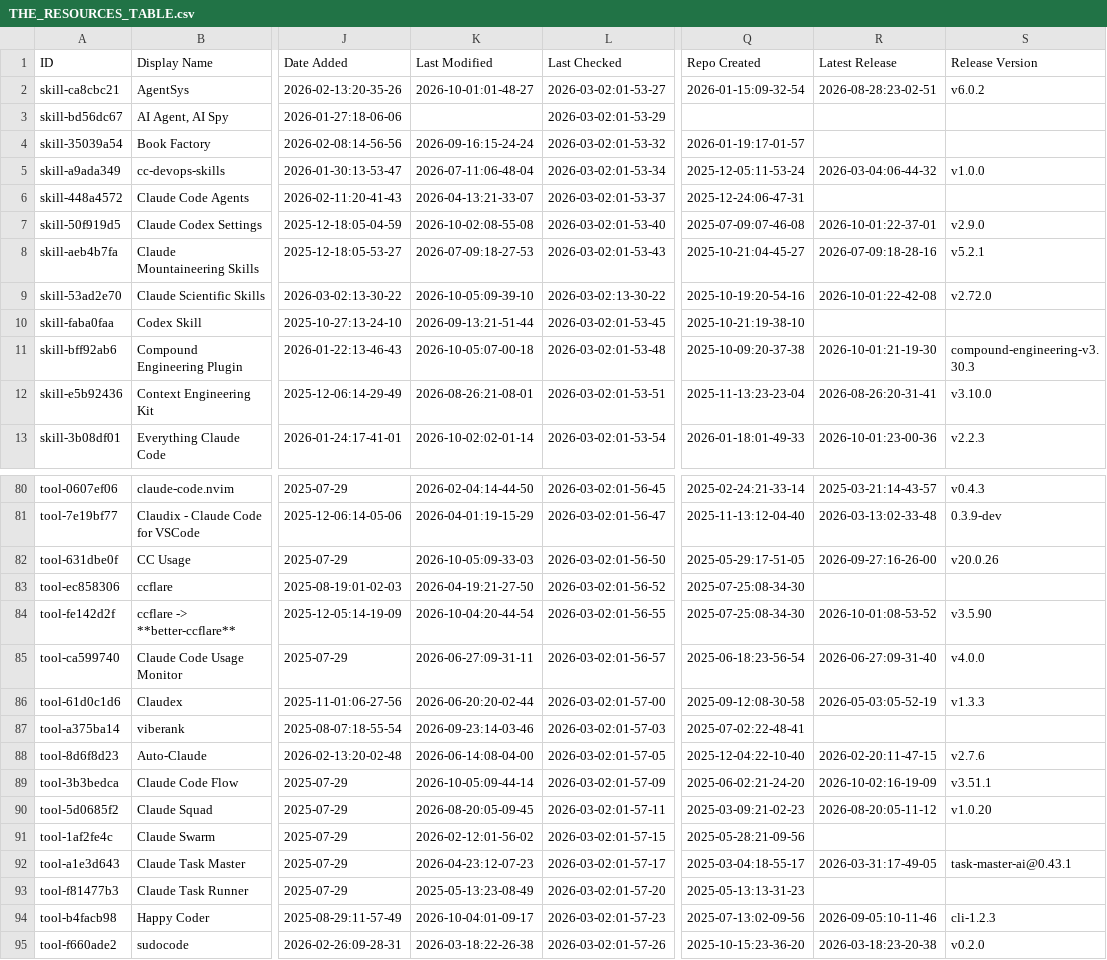
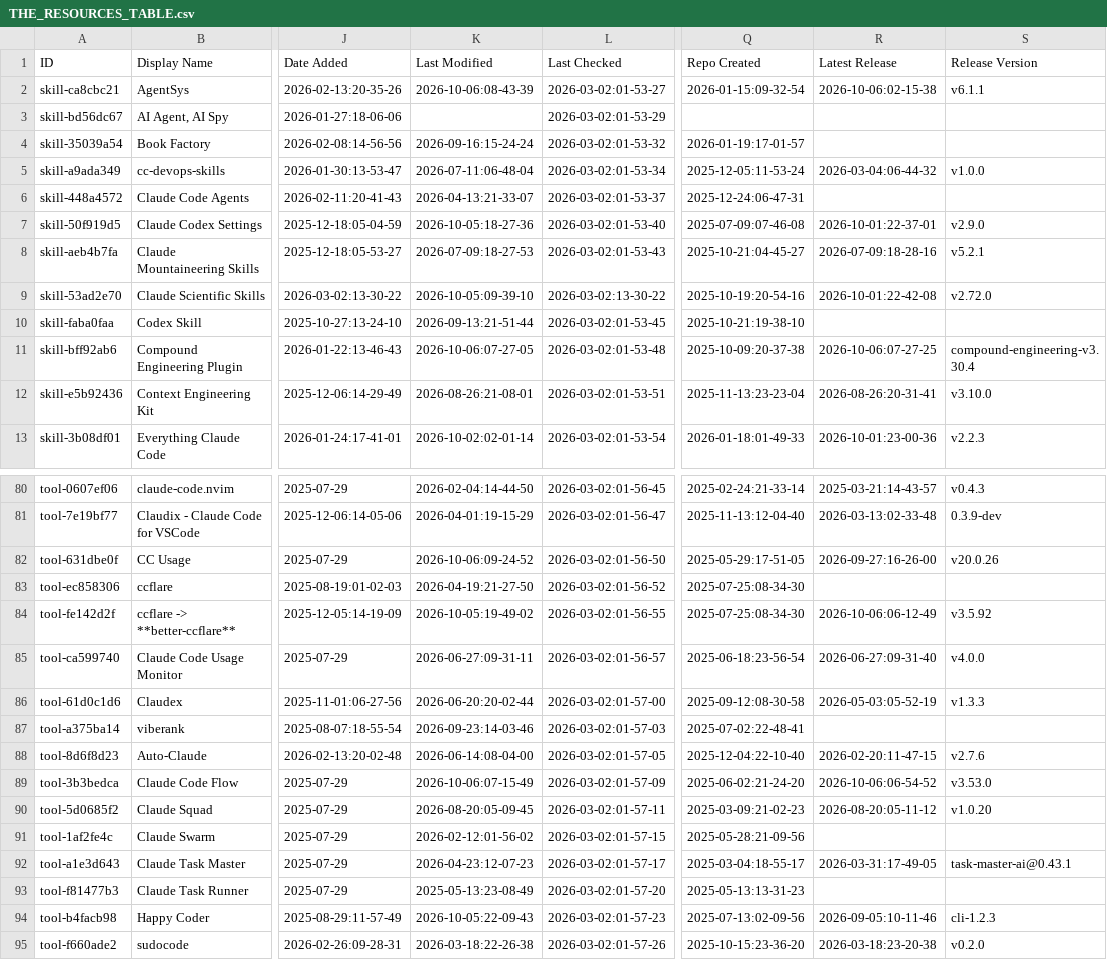
Before and after one commit to mdelmaschio-cpu/awesome-claude-code, a CSV file: THE_RESOURCES_TABLE.csv, drawn as a sheet; only a part is shown, gaps mark what is left out; the diff covers the shown part only; the diff names each change by its address in the sheet, - before the commit and + after, or states it on an @@ line.

```diff
--- a/THE_RESOURCES_TABLE.csv
+++ b/THE_RESOURCES_TABLE.csv
-K2 (Last Modified): 2026-10-01:01-48-27
+K2 (Last Modified): 2026-10-06:08-43-39
-R2 (Latest Release): 2026-08-28:23-02-51
+R2 (Latest Release): 2026-10-06:02-15-38
-S2 (Release Version): v6.0.2
+S2 (Release Version): v6.1.1
-K7 (Last Modified): 2026-10-02:08-55-08
+K7 (Last Modified): 2026-10-05:18-27-36
-K11 (Last Modified): 2026-10-05:07-00-18
+K11 (Last Modified): 2026-10-06:07-27-05
-R11 (Latest Release): 2026-10-01:21-19-30
+R11 (Latest Release): 2026-10-06:07-27-25
-S11 (Release Version): compound-engineering-v3.30.3
+S11 (Release Version): compound-engineering-v3.30.4
-K82 (Last Modified): 2026-10-05:09-33-03
+K82 (Last Modified): 2026-10-06:09-24-52
-K84 (Last Modified): 2026-10-04:20-44-54
+K84 (Last Modified): 2026-10-05:19-49-02
-R84 (Latest Release): 2026-10-01:08-53-52
+R84 (Latest Release): 2026-10-06:06-12-49
-S84 (Release Version): v3.5.90
+S84 (Release Version): v3.5.92
-K89 (Last Modified): 2026-10-05:09-44-14
+K89 (Last Modified): 2026-10-06:07-15-49
-R89 (Latest Release): 2026-10-02:16-19-09
+R89 (Latest Release): 2026-10-06:06-54-52
-S89 (Release Version): v3.51.1
+S89 (Release Version): v3.53.0
-K94 (Last Modified): 2026-10-04:01-09-17
+K94 (Last Modified): 2026-10-05:22-09-43
```
Also changed, not shown: 35 edited cells elsewhere in this file.
